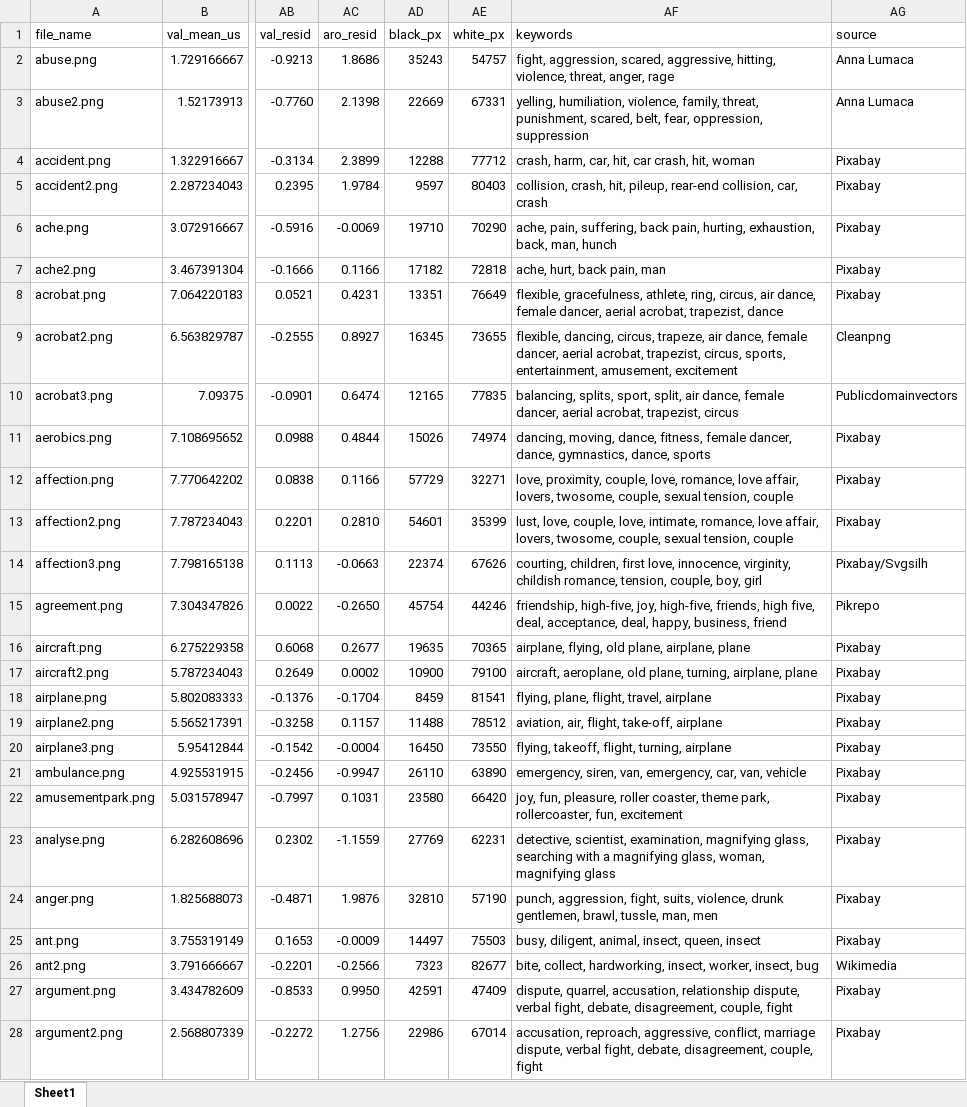
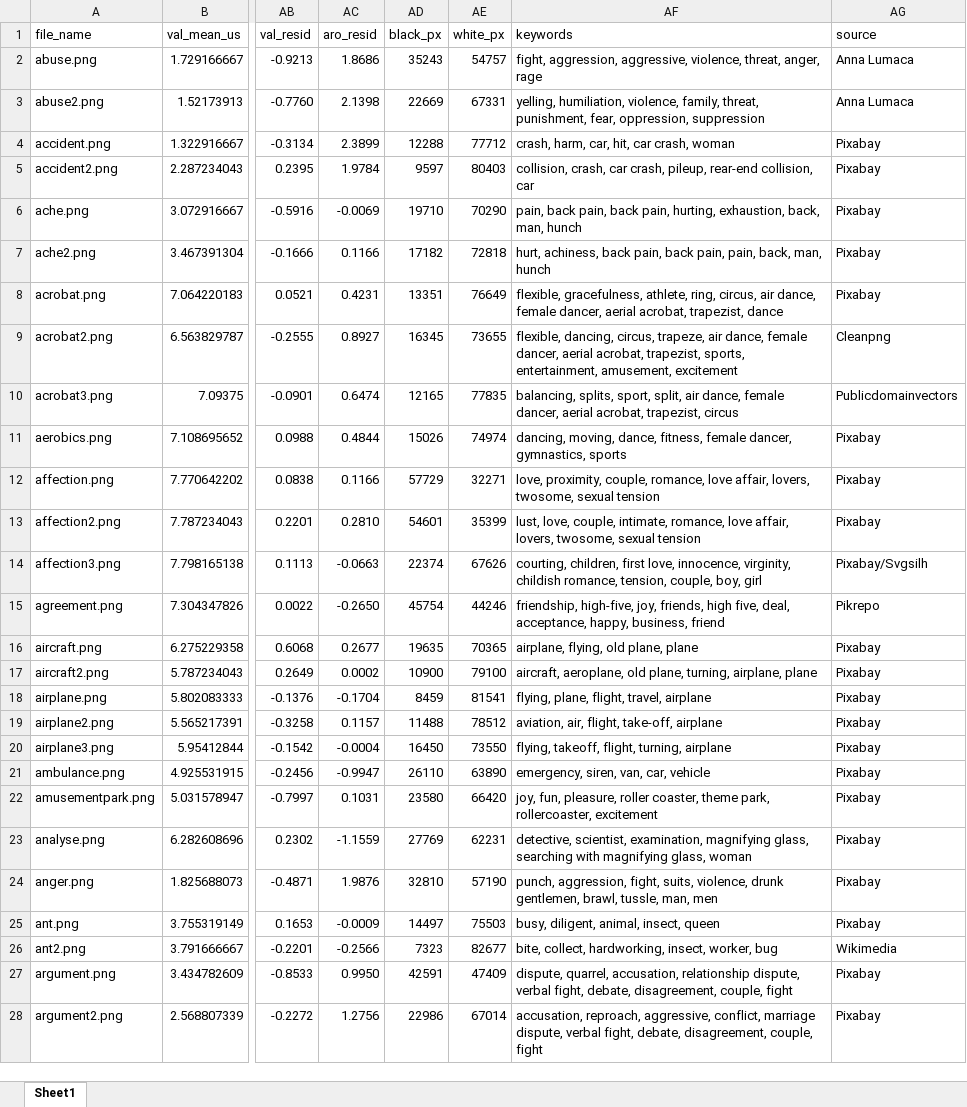
Before and after one commit to gasparl/BASS, an Excel workbook: BASS_data.xlsx, sheet Sheet1, drawn as a sheet; only a part is shown, gaps mark what is left out; values as stored, in another font and other column widths than the file's, no borders; the diff covers the shown part only; the diff names each change by its address in the sheet, - before the commit and + after, or states it on an @@ line.

Commit message:
update keywords

```diff
--- a/BASS_data.xlsx (sheet Sheet1)
+++ b/BASS_data.xlsx (sheet Sheet1)
-AF2 (keywords): fight, aggression, scared, aggressive, hitting, violence, threat,…
+AF2 (keywords): fight, aggression, aggressive, violence, threat,…
-AF3 (keywords): …threat, punishment, scared, belt, fear, oppression,…
+AF3 (keywords): …threat, punishment, fear, oppression,…
-AF4 (keywords): crash, harm, car, hit, car crash, hit, woman
+AF4 (keywords): crash, harm, car, hit, car crash, woman
-AF5 (keywords): collision, crash, hit, pileup, rear-end collision, car, crash
+AF5 (keywords): collision, crash, car crash, pileup, rear-end collision, car
-AF6 (keywords): ache, pain, suffering, back pain,…
+AF6 (keywords): pain, back pain, back pain,…
-AF7 (keywords): ache, hurt, back pain, man
+AF7 (keywords): hurt, achiness, back pain, back pain, pain, back, man, hunch
-AF9 (keywords): …acrobat, trapezist, circus, sports, entertainment,…
+AF9 (keywords): …acrobat, trapezist, sports, entertainment,…
-AF11 (keywords): …female dancer, dance, gymnastics, dance, sports
+AF11 (keywords): …female dancer, gymnastics, sports
-AF12 (keywords): …proximity, couple, love, romance, love affair, lovers, twosome, couple, sexual tension, couple
+AF12 (keywords): …proximity, couple, romance, love affair, lovers, twosome, sexual tension
-AF13 (keywords): …love, couple, love, intimate, romance, love affair, lovers, twosome, couple, sexual tension, couple
+AF13 (keywords): …love, couple, intimate, romance, love affair, lovers, twosome, sexual tension
-AF15 (keywords): …high-five, joy, high-five, friends, high five, deal, acceptance, deal, happy, business,…
+AF15 (keywords): …high-five, joy, friends, high five, deal, acceptance, happy, business,…
-AF16 (keywords): airplane, flying, old plane, airplane, plane
+AF16 (keywords): airplane, flying, old plane, plane
-AF21 (keywords): emergency, siren, van, emergency, car, van, vehicle
+AF21 (keywords): emergency, siren, van, car, vehicle
-AF22 (keywords): …park, rollercoaster, fun, excitement
+AF22 (keywords): …park, rollercoaster, excitement
-AF23 (keywords): …searching with a magnifying glass, woman, magnifying glass
+AF23 (keywords): …searching with magnifying glass, woman
-AF25 (keywords): busy, diligent, animal, insect, queen, insect
+AF25 (keywords): busy, diligent, animal, insect, queen
-AF26 (keywords): …insect, worker, insect, bug
+AF26 (keywords): …insect, worker, bug
```
Also changed, not shown: 427 edited cells elsewhere in this sheet, 3 other files.
